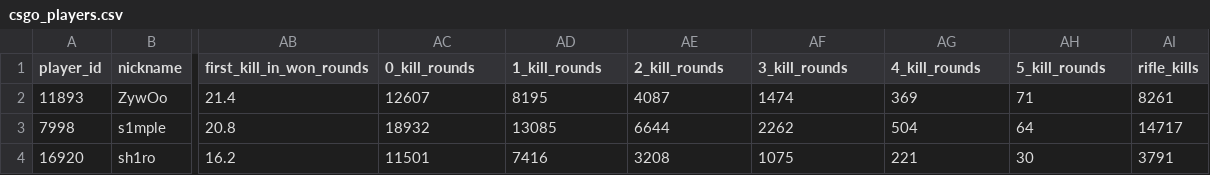
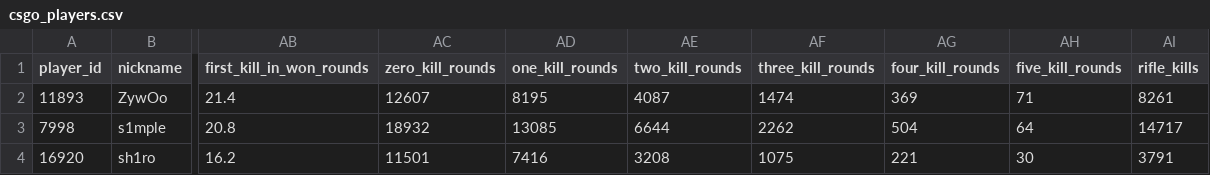
Before and after one commit to GabLunaDev/cs_go_pro_db, a CSV file: Scripts/caminho/csgo_players.csv, drawn as a sheet; only a part is shown, gaps mark what is left out; the diff names each change by its address in the sheet, - before the commit and + after, or states it on an @@ line.

```diff
--- a/Scripts/caminho/csgo_players.csv
+++ b/Scripts/caminho/csgo_players.csv
-AC1: 0_kill_rounds
+AC1: zero_kill_rounds
-AD1: 1_kill_rounds
+AD1: one_kill_rounds
-AE1: 2_kill_rounds
+AE1: two_kill_rounds
-AF1: 3_kill_rounds
+AF1: three_kill_rounds
-AG1: 4_kill_rounds
+AG1: four_kill_rounds
-AH1: 5_kill_rounds
+AH1: five_kill_rounds
```
Also changed, not shown: 4 other files.
